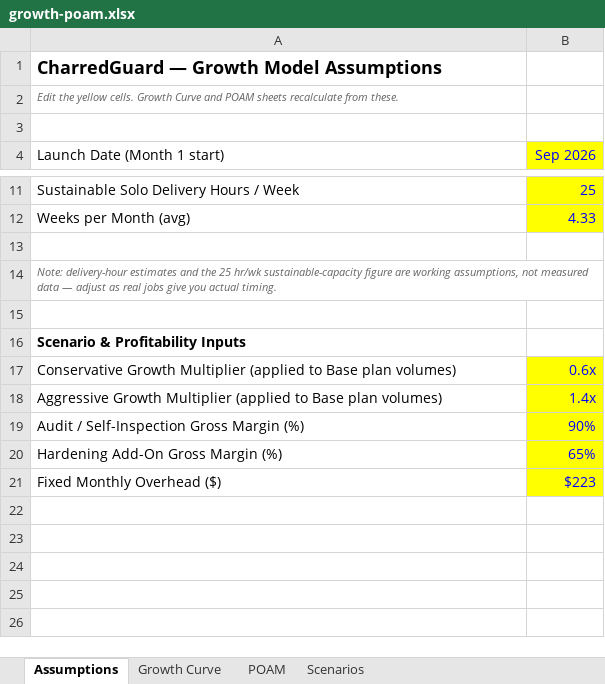
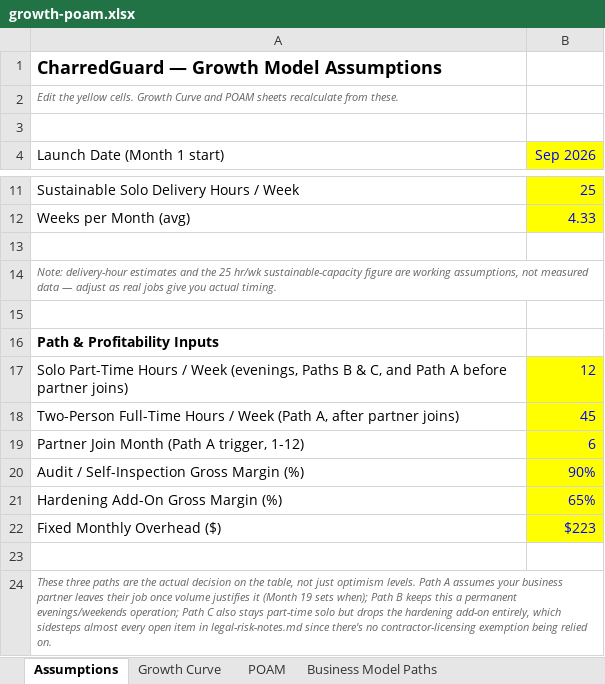
Before and after one commit to 14mattchard14-create/wildfire-notes, an Excel workbook: business/growth-poam.xlsx, sheet Assumptions, drawn as a sheet; only a part is shown, gaps mark what is left out; values as stored, in another font and other column widths than the file's, no borders; removed rows and columns are numbered as before the commit, all else as after; the diff names each change by its address in the sheet, - before the commit and + after, or states it on an @@ line.

Commit message:
Rework growth model into explicit business-model paths (partner joins / part-time evenings / homeowner-only)

```diff
--- a/business/growth-poam.xlsx (sheet Assumptions)
+++ b/business/growth-poam.xlsx (sheet Assumptions)
-sheet tab: Scenarios
+sheet tab: Business Model Paths
-A16 (Launch Date (Month 1 start)): Scenario & Profitability Inputs
+A16 (Launch Date (Month 1 start)): Path & Profitability Inputs
-row 17: Conservative Growth Multiplier (applied to Base plan volumes) | 0.6x
-row 18: Aggressive Growth Multiplier (applied to Base plan volumes) | 1.4x
+row 17: Solo Part-Time Hours / Week (evenings, Paths B & C, and Path A before partner joins) | 12
+row 18: Two-Person Full-Time Hours / Week (Path A, after partner joins) | 45
+row 19: Partner Join Month (Path A trigger, 1-12) | 6
+row 23: (empty)
+row 24: These three paths are the actual decision on the table, not just optimism levels. Path A assumes your business partner leaves their job once volume justifies it (Month 19 sets when); Path B keeps this a permanent evenings/weekends operation; Path C also stays part-time solo but drops the hardening add-on entirely, which sidesteps almost every open item in legal-risk-notes.md since there's no contractor-licensing exemption being relied on.
```
Also changed, not shown: sheet Business Model Paths, sheet POAM, 2 other files.
